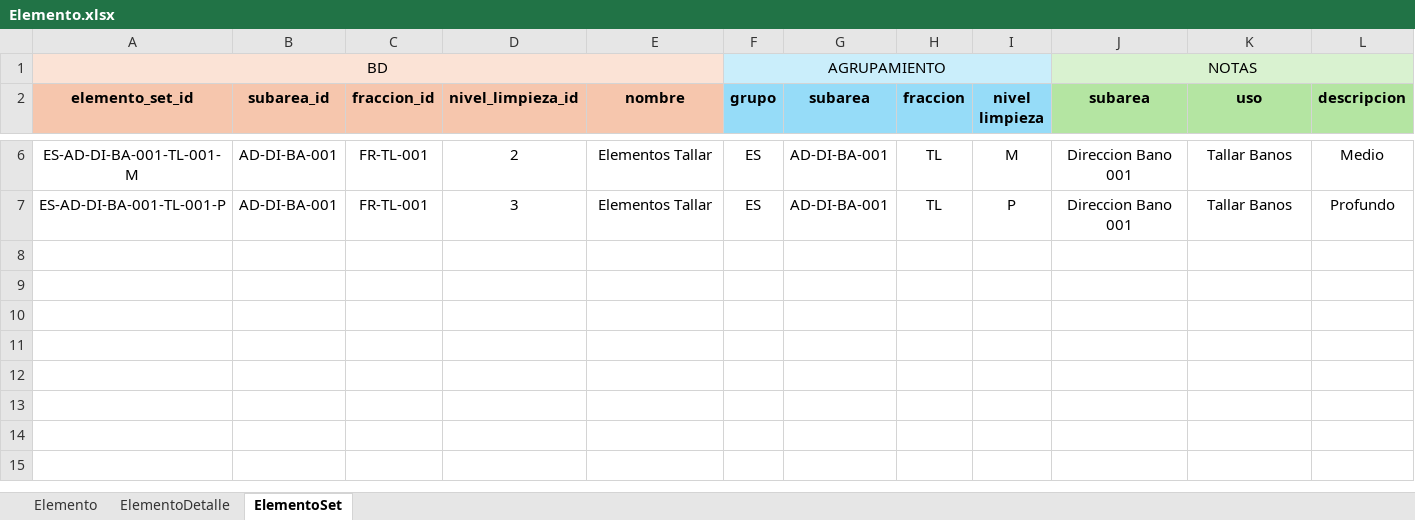
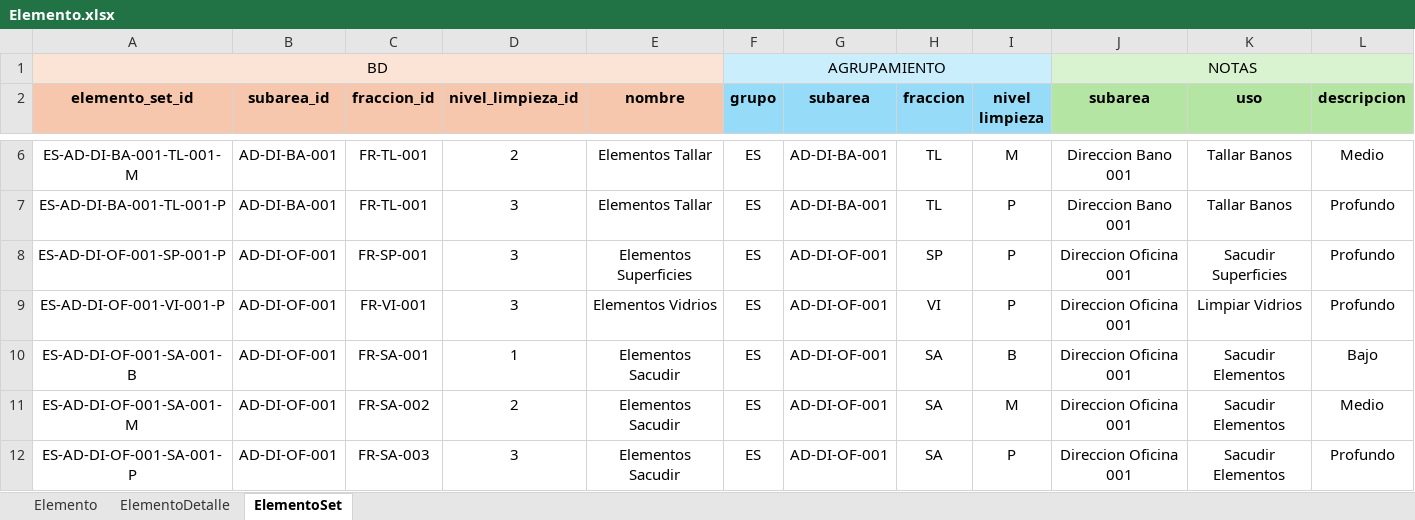
Before and after one commit to juanmmena05/LUXSop-ERP, an Excel workbook: imports/Elemento.xlsx, sheet ElementoSet, drawn as a sheet; only a part is shown, gaps mark what is left out; values as stored, in another font and other column widths than the file's, no borders; conditional formats not drawn; removed rows and columns are numbered as before the commit, all else as after; rows hold the shown columns only; the diff names each change by its address in the sheet, - before the commit and + after, or states it on an @@ line.

Commit message:
Excel + Subarea -> Oficina 001

```diff
--- a/imports/Elemento.xlsx (sheet ElementoSet)
+++ b/imports/Elemento.xlsx (sheet ElementoSet)
-row 8: (empty)
-row 9: (empty)
-row 10: (empty)
-row 11: (empty)
-row 12: (empty)
+row 8: ES-AD-DI-OF-001-SP-001-P | AD-DI-OF-001 | FR-SP-001 | 3 | Elementos Superficies | ES | AD-DI-OF-001 | SP | P | Direccion Oficina 001 | Sacudir Superficies | Profundo
+row 9: ES-AD-DI-OF-001-VI-001-P | AD-DI-OF-001 | FR-VI-001 | 3 | Elementos Vidrios | ES | AD-DI-OF-001 | VI | P | Direccion Oficina 001 | Limpiar Vidrios | Profundo
+row 10: ES-AD-DI-OF-001-SA-001-B | AD-DI-OF-001 | FR-SA-001 | 1 | Elementos Sacudir | ES | AD-DI-OF-001 | SA | B | Direccion Oficina 001 | Sacudir Elementos | Bajo
+row 11: ES-AD-DI-OF-001-SA-001-M | AD-DI-OF-001 | FR-SA-002 | 2 | Elementos Sacudir | ES | AD-DI-OF-001 | SA | M | Direccion Oficina 001 | Sacudir Elementos | Medio
+row 12: ES-AD-DI-OF-001-SA-001-P | AD-DI-OF-001 | FR-SA-003 | 3 | Elementos Sacudir | ES | AD-DI-OF-001 | SA | P | Direccion Oficina 001 | Sacudir Elementos | Profundo
```
Also changed, not shown: sheet ElementoDetalle, sheet Elemento, imports/Consumo.xlsx, imports/Herramienta.xlsx, 5 other files.
